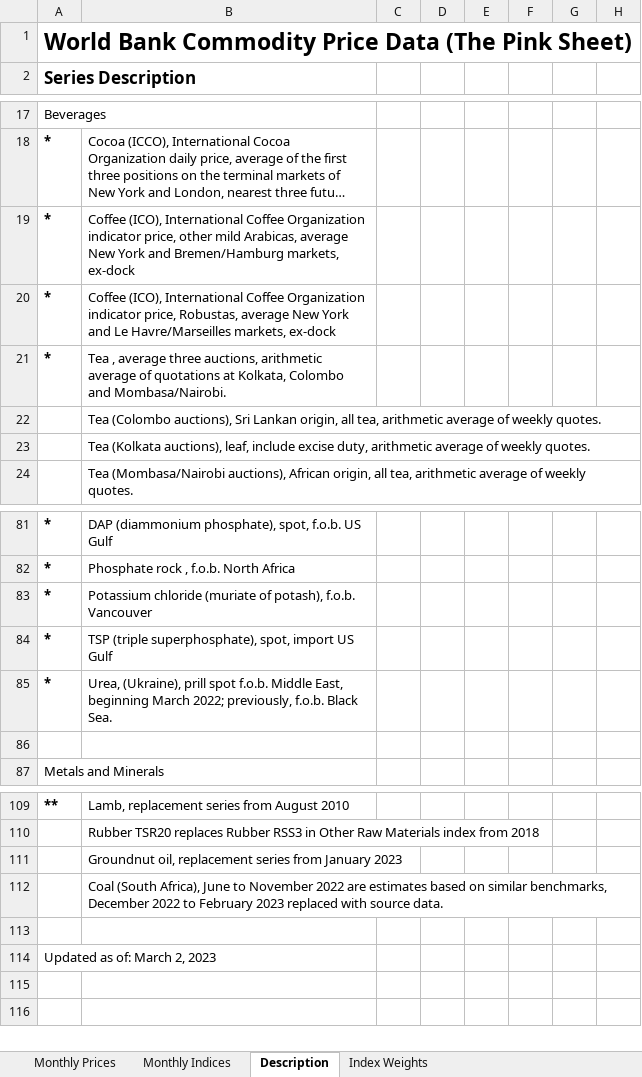
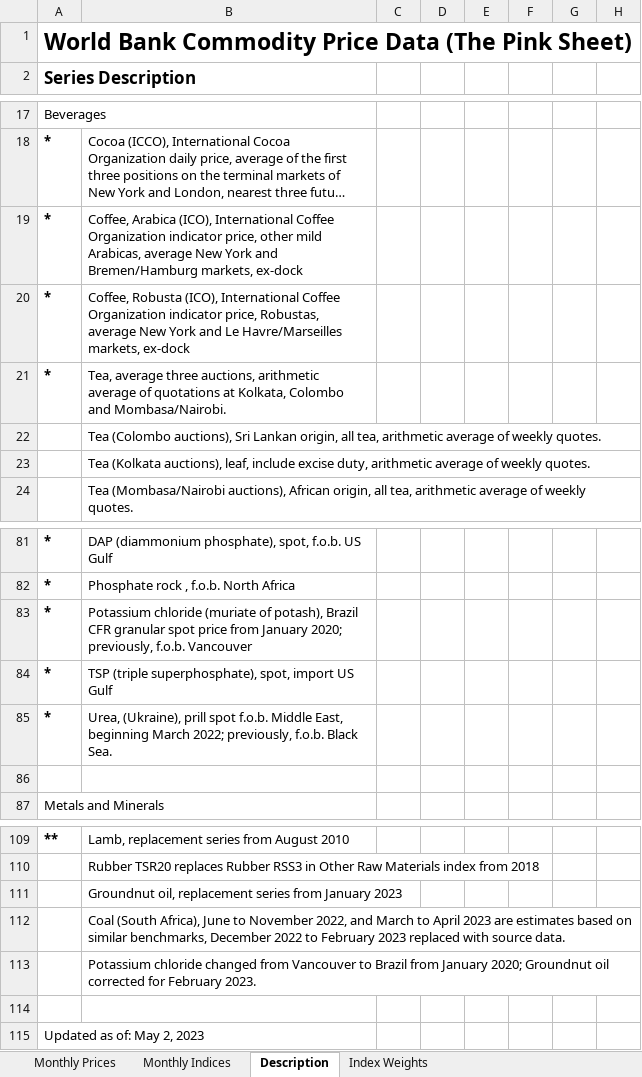
Before and after one commit to OFCE/SIWU, an Excel workbook: data/CMO-Historical-Data-Monthly.xlsx, sheet Description, drawn as a sheet; only a part is shown, gaps mark what is left out; long unchanged cells end in …; values as stored, in another font and other column widths than the file's, no borders; addresses are those after the commit; rows hold the shown columns only; the diff names each change by its address in the sheet, - before the commit and + after, or states it on an @@ line.

```diff
--- a/data/CMO-Historical-Data-Monthly.xlsx (sheet Description)
+++ b/data/CMO-Historical-Data-Monthly.xlsx (sheet Description)
-B19: Coffee (ICO), International…
+B19: Coffee, Arabica (ICO), International…
-B20: Coffee (ICO), International…
+B20: Coffee, Robusta (ICO), International…
-B21: Tea , average three…
+B21: Tea, average three…
-B83: …of potash), f.o.b. Vancouver
+B83: …of potash), Brazil CFR granular spot price from January 2020; previously, f.o.b. Vancouver
-B112: …to November 2022 are estimates…
+B112: …to November 2022, and March to April 2023 are estimates…
+row 113:  | Potassium chloride changed from Vancouver to Brazil from January 2020; Groundnut oil corrected for February 2023.
-A115 (Series Description): Updated as of: March 2, 2023
+A115 (Series Description): Updated as of: May 2, 2023
```
Also changed, not shown: sheet Monthly Prices, sheet Monthly Indices, sheet Index Weights, charts or pictures, 4 other files.
